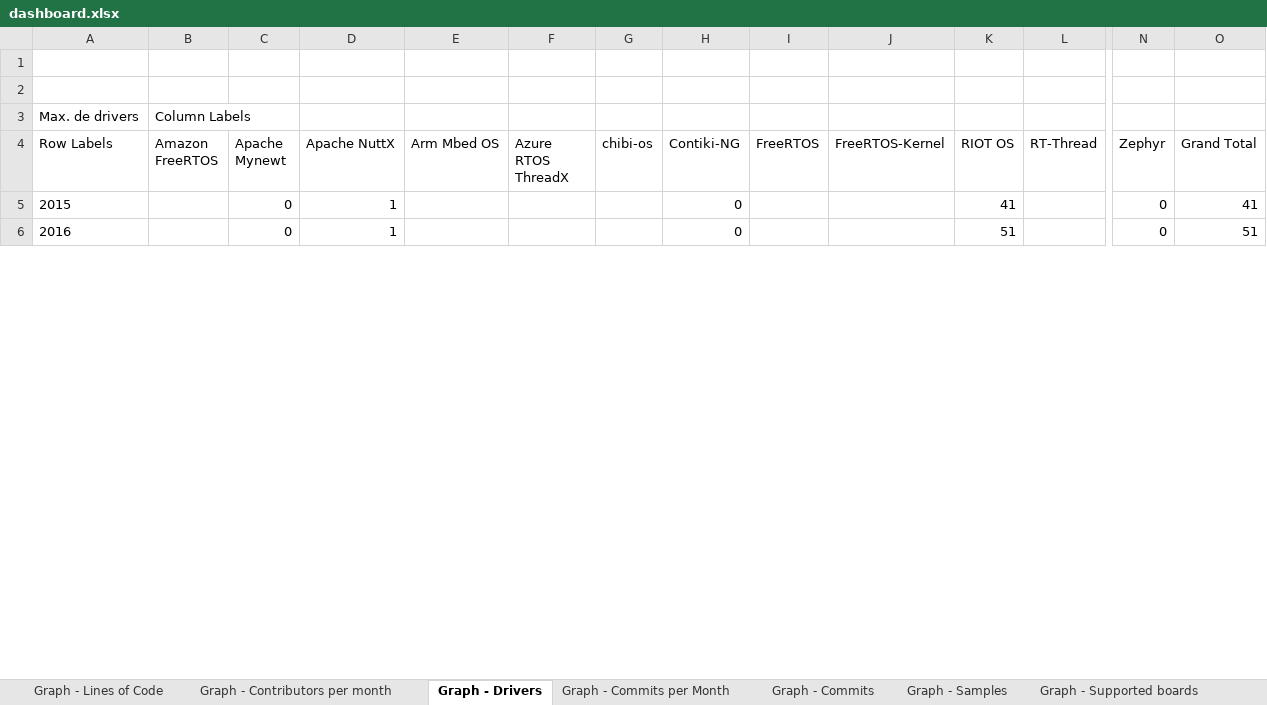
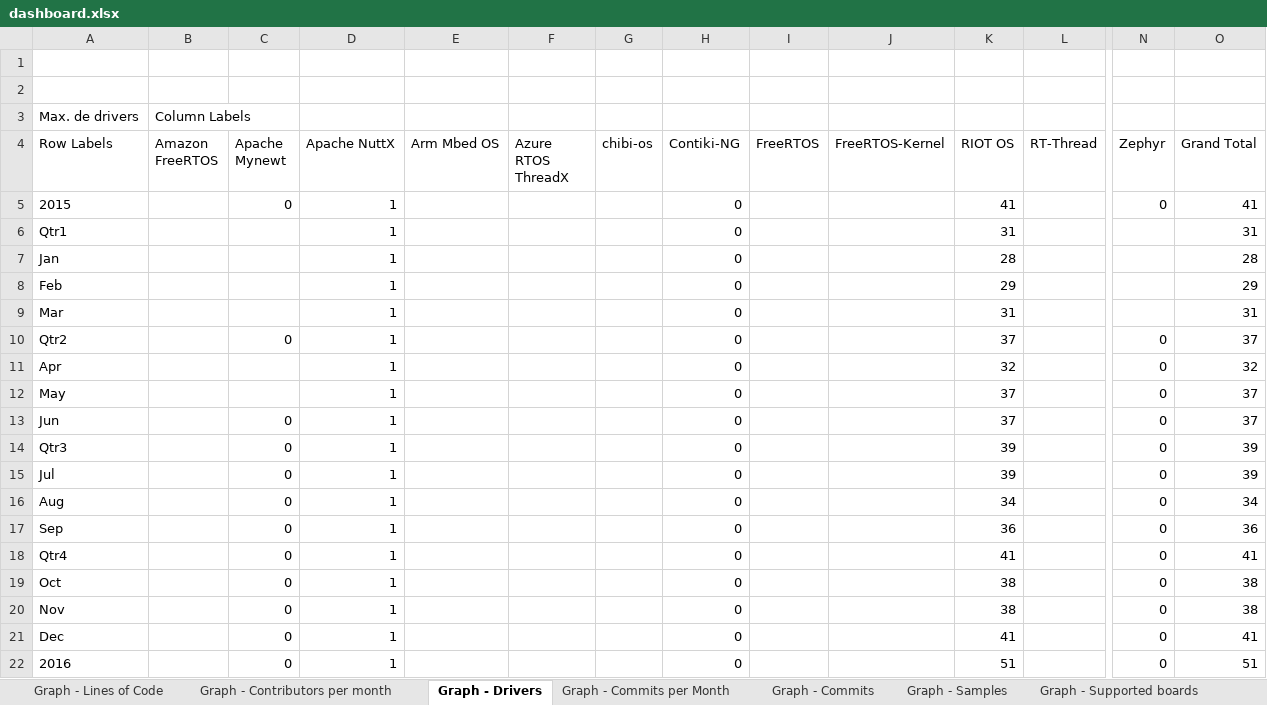
Before and after one commit to kartben/zephyr-repo-metrics, an Excel workbook: dashboard-files/dashboard.xlsx, sheet Graph - Drivers, drawn as a sheet; only a part is shown, gaps mark what is left out; values as stored, in another font and other column widths than the file's, no borders; charts and pictures not drawn; rows hold the shown columns only; the diff covers the shown part only; the diff names each change by its address in the sheet, - before the commit and + after, or states it on an @@ line.

```diff
--- a/dashboard-files/dashboard.xlsx (sheet Graph - Drivers)
+++ b/dashboard-files/dashboard.xlsx (sheet Graph - Drivers)
+row 6: Qtr1 |  |  | 1 |  |  |  | 0 |  |  | 31 |  |  | 31
+row 7: Jan |  |  | 1 |  |  |  | 0 |  |  | 28 |  |  | 28
+row 8: Feb |  |  | 1 |  |  |  | 0 |  |  | 29 |  |  | 29
+row 9: Mar |  |  | 1 |  |  |  | 0 |  |  | 31 |  |  | 31
+row 10: Qtr2 |  | 0 | 1 |  |  |  | 0 |  |  | 37 |  | 0 | 37
+row 11: Apr |  |  | 1 |  |  |  | 0 |  |  | 32 |  | 0 | 32
+row 12: May |  |  | 1 |  |  |  | 0 |  |  | 37 |  | 0 | 37
+row 13: Jun |  | 0 | 1 |  |  |  | 0 |  |  | 37 |  | 0 | 37
+row 14: Qtr3 |  | 0 | 1 |  |  |  | 0 |  |  | 39 |  | 0 | 39
+row 15: Jul |  | 0 | 1 |  |  |  | 0 |  |  | 39 |  | 0 | 39
+row 16: Aug |  | 0 | 1 |  |  |  | 0 |  |  | 34 |  | 0 | 34
+row 17: Sep |  | 0 | 1 |  |  |  | 0 |  |  | 36 |  | 0 | 36
+row 18: Qtr4 |  | 0 | 1 |  |  |  | 0 |  |  | 41 |  | 0 | 41
+row 19: Oct |  | 0 | 1 |  |  |  | 0 |  |  | 38 |  | 0 | 38
+row 20: Nov |  | 0 | 1 |  |  |  | 0 |  |  | 38 |  | 0 | 38
+row 21: Dec |  | 0 | 1 |  |  |  | 0 |  |  | 41 |  | 0 | 41
```
Also changed, not shown: 140 added rows, 9 edited cells and row numbers in column A elsewhere in this sheet, sheet ALL, sheet Graph - Samples, sheet Graph - Supported boards, sheet Graph - Commits, sheet Graph - Commits per Month, sheet Graph - Contributors per month, 1 more sheet, charts or pictures.
